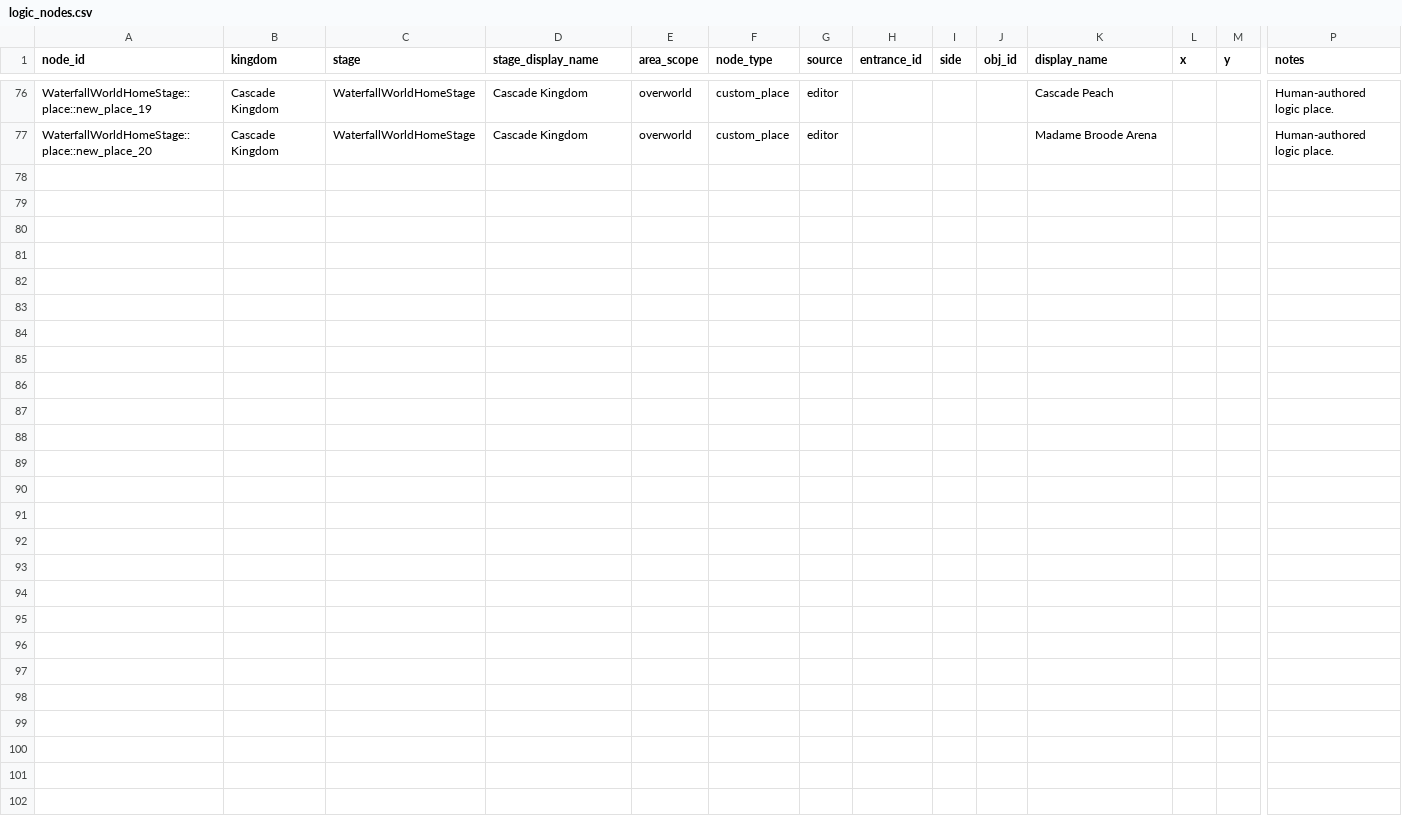
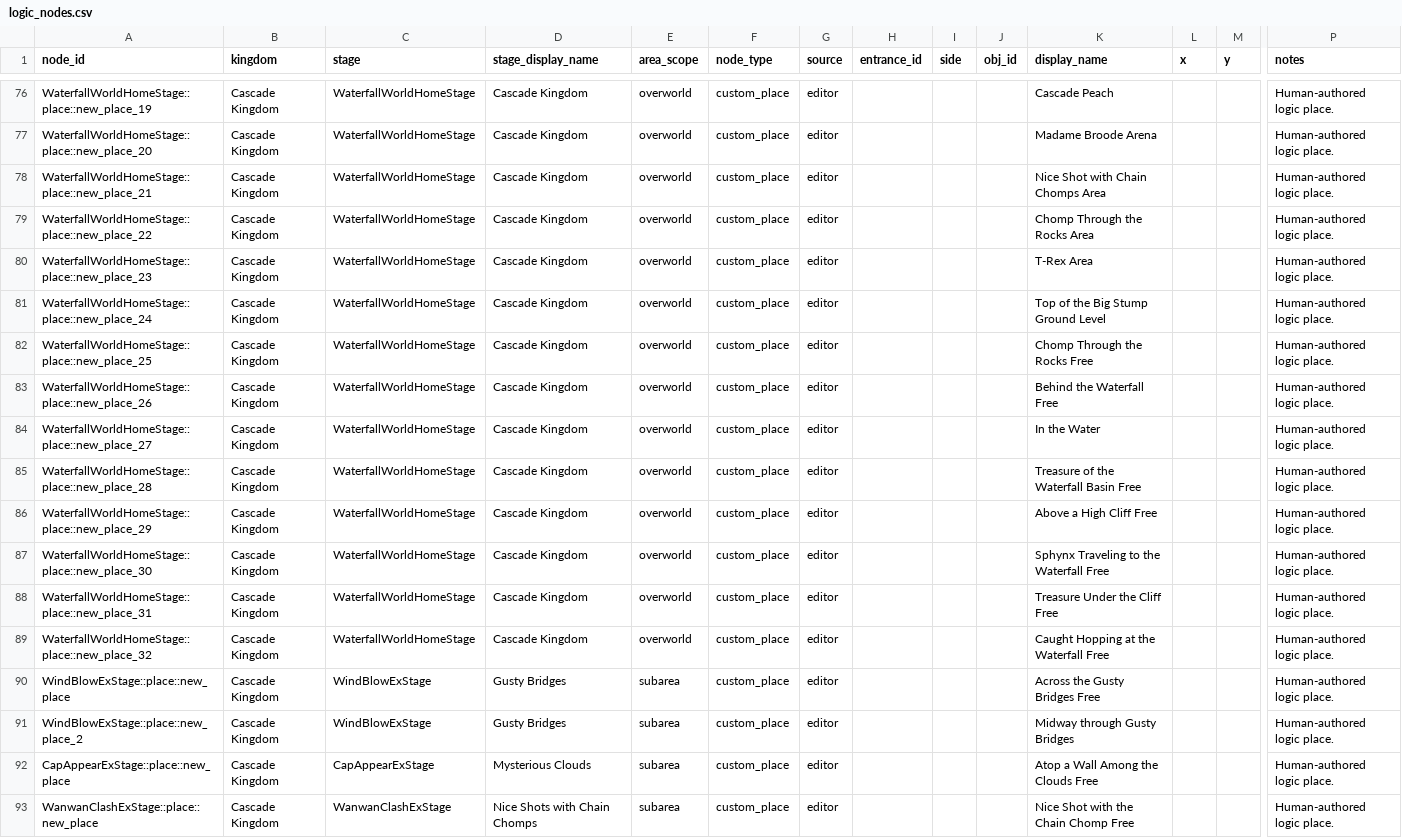
Before and after one commit to BaconFearMC/Odyssey-Logic-Viewer, a CSV file: logic/templates/by_kingdom/cascade_kingdom/logic_nodes.csv, drawn as a sheet; only a part is shown, gaps mark what is left out; rows hold the shown columns only; the diff names each change by its address in the sheet, - before the commit and + after, or states it on an @@ line.

```diff
--- a/logic/templates/by_kingdom/cascade_kingdom/logic_nodes.csv
+++ b/logic/templates/by_kingdom/cascade_kingdom/logic_nodes.csv
+row 78: WaterfallWorldHomeStage::place::new_place_21 | Cascade Kingdom | WaterfallWorldHomeStage | Cascade Kingdom | overworld | custom_place | editor |  |  |  | Nice Shot with Chain Chomps Area |  |  | Human-authored logic place.
+row 79: WaterfallWorldHomeStage::place::new_place_22 | Cascade Kingdom | WaterfallWorldHomeStage | Cascade Kingdom | overworld | custom_place | editor |  |  |  | Chomp Through the Rocks Area |  |  | Human-authored logic place.
+row 80: WaterfallWorldHomeStage::place::new_place_23 | Cascade Kingdom | WaterfallWorldHomeStage | Cascade Kingdom | overworld | custom_place | editor |  |  |  | T-Rex Area |  |  | Human-authored logic place.
+row 81: WaterfallWorldHomeStage::place::new_place_24 | Cascade Kingdom | WaterfallWorldHomeStage | Cascade Kingdom | overworld | custom_place | editor |  |  |  | Top of the Big Stump Ground Level |  |  | Human-authored logic place.
+row 82: WaterfallWorldHomeStage::place::new_place_25 | Cascade Kingdom | WaterfallWorldHomeStage | Cascade Kingdom | overworld | custom_place | editor |  |  |  | Chomp Through the Rocks Free |  |  | Human-authored logic place.
+row 83: WaterfallWorldHomeStage::place::new_place_26 | Cascade Kingdom | WaterfallWorldHomeStage | Cascade Kingdom | overworld | custom_place | editor |  |  |  | Behind the Waterfall Free |  |  | Human-authored logic place.
+row 84: WaterfallWorldHomeStage::place::new_place_27 | Cascade Kingdom | WaterfallWorldHomeStage | Cascade Kingdom | overworld | custom_place | editor |  |  |  | In the Water |  |  | Human-authored logic place.
+row 85: WaterfallWorldHomeStage::place::new_place_28 | Cascade Kingdom | WaterfallWorldHomeStage | Cascade Kingdom | overworld | custom_place | editor |  |  |  | Treasure of the Waterfall Basin Free |  |  | Human-authored logic place.
+row 86: WaterfallWorldHomeStage::place::new_place_29 | Cascade Kingdom | WaterfallWorldHomeStage | Cascade Kingdom | overworld | custom_place | editor |  |  |  | Above a High Cliff Free |  |  | Human-authored logic place.
+row 87: WaterfallWorldHomeStage::place::new_place_30 | Cascade Kingdom | WaterfallWorldHomeStage | Cascade Kingdom | overworld | custom_place | editor |  |  |  | Sphynx Traveling to the Waterfall Free |  |  | Human-authored logic place.
+row 88: WaterfallWorldHomeStage::place::new_place_31 | Cascade Kingdom | WaterfallWorldHomeStage | Cascade Kingdom | overworld | custom_place | editor |  |  |  | Treasure Under the Cliff Free |  |  | Human-authored logic place.
+row 89: WaterfallWorldHomeStage::place::new_place_32 | Cascade Kingdom | WaterfallWorldHomeStage | Cascade Kingdom | overworld | custom_place | editor |  |  |  | Caught Hopping at the Waterfall Free |  |  | Human-authored logic place.
+row 90: WindBlowExStage::place::new_place | Cascade Kingdom | WindBlowExStage | Gusty Bridges | subarea | custom_place | editor |  |  |  | Across the Gusty Bridges Free |  |  | Human-authored logic place.
+row 91: WindBlowExStage::place::new_place_2 | Cascade Kingdom | WindBlowExStage | Gusty Bridges | subarea | custom_place | editor |  |  |  | Midway through Gusty Bridges |  |  | Human-authored logic place.
+row 92: CapAppearExStage::place::new_place | Cascade Kingdom | CapAppearExStage | Mysterious Clouds | subarea | custom_place | editor |  |  |  | Atop a Wall Among the Clouds Free |  |  | Human-authored logic place.
+row 93: WanwanClashExStage::place::new_place | Cascade Kingdom | WanwanClashExStage | Nice Shots with Chain Chomps | subarea | custom_place | editor |  |  |  | Nice Shot with the Chain Chomp Free |  |  | Human-authored logic place.
```
Also changed, not shown: logic/templates/by_kingdom/cap_kingdom/moon_access.csv, logic/templates/by_kingdom/cap_kingdom/route_edges.csv, 4 other files.
